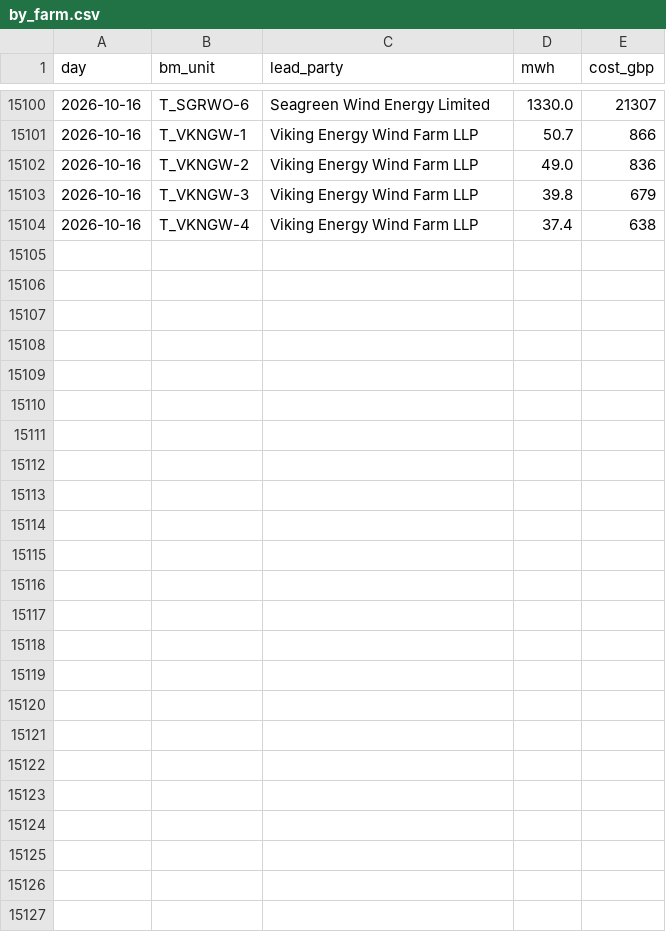
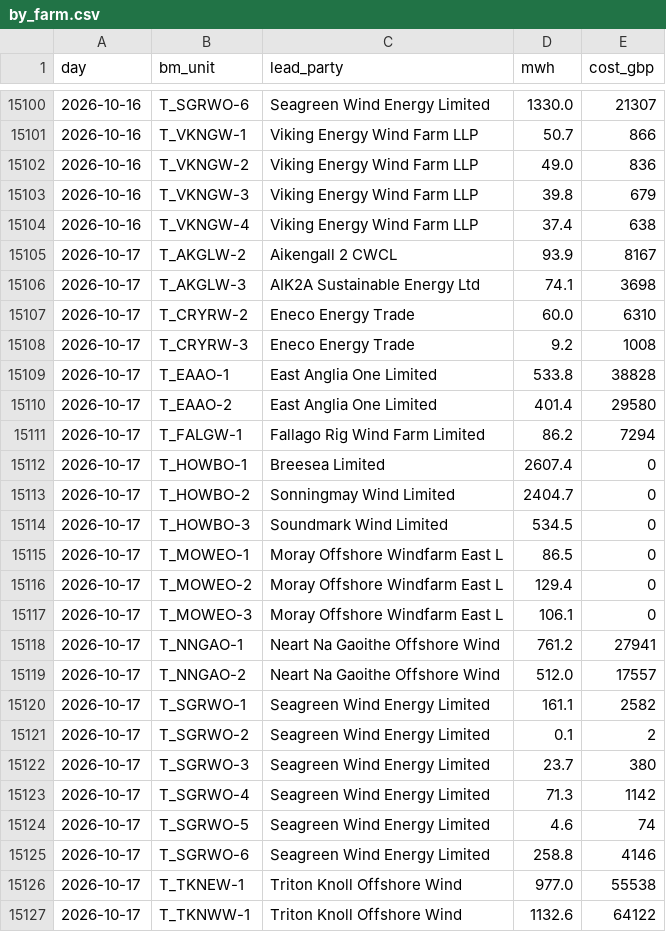
Before and after one commit to RafiHowlader2004/uk-wind-curtailment, a CSV file: data/by_farm.csv, drawn as a sheet; only a part is shown, gaps mark what is left out.

```diff
--- a/data/by_farm.csv
+++ b/data/by_farm.csv
@@ -15104 +15104,24 @@ day,bm_unit,lead_party,mwh,cost_gbp
 2026-10-16,T_VKNGW-4,Viking Energy Wind Farm LLP,37.4,638
+2026-10-17,T_AKGLW-2,Aikengall 2 CWCL,93.9,8167
+2026-10-17,T_AKGLW-3,AIK2A Sustainable Energy Ltd,74.1,3698
+2026-10-17,T_CRYRW-2,Eneco Energy Trade,60.0,6310
+2026-10-17,T_CRYRW-3,Eneco Energy Trade,9.2,1008
+2026-10-17,T_EAAO-1,East Anglia One Limited,533.8,38828
+2026-10-17,T_EAAO-2,East Anglia One Limited,401.4,29580
+2026-10-17,T_FALGW-1,Fallago Rig Wind Farm Limited,86.2,7294
+2026-10-17,T_HOWBO-1,Breesea Limited,2607.4,0
+2026-10-17,T_HOWBO-2,Sonningmay Wind Limited,2404.7,0
+2026-10-17,T_HOWBO-3,Soundmark Wind Limited,534.5,0
+2026-10-17,T_MOWEO-1,Moray Offshore Windfarm East L,86.5,0
+2026-10-17,T_MOWEO-2,Moray Offshore Windfarm East L,129.4,0
+2026-10-17,T_MOWEO-3,Moray Offshore Windfarm East L,106.1,0
+2026-10-17,T_NNGAO-1,Neart Na Gaoithe Offshore Wind,761.2,27941
+2026-10-17,T_NNGAO-2,Neart Na Gaoithe Offshore Wind,512.0,17557
+2026-10-17,T_SGRWO-1,Seagreen Wind Energy Limited,161.1,2582
+2026-10-17,T_SGRWO-2,Seagreen Wind Energy Limited,0.1,2
+2026-10-17,T_SGRWO-3,Seagreen Wind Energy Limited,23.7,380
+2026-10-17,T_SGRWO-4,Seagreen Wind Energy Limited,71.3,1142
+2026-10-17,T_SGRWO-5,Seagreen Wind Energy Limited,4.6,74
+2026-10-17,T_SGRWO-6,Seagreen Wind Energy Limited,258.8,4146
+2026-10-17,T_TKNEW-1,Triton Knoll Offshore Wind,977.0,55538
+2026-10-17,T_TKNWW-1,Triton Knoll Offshore Wind,1132.6,64122
```
Also changed, not shown: data/daily.csv.
